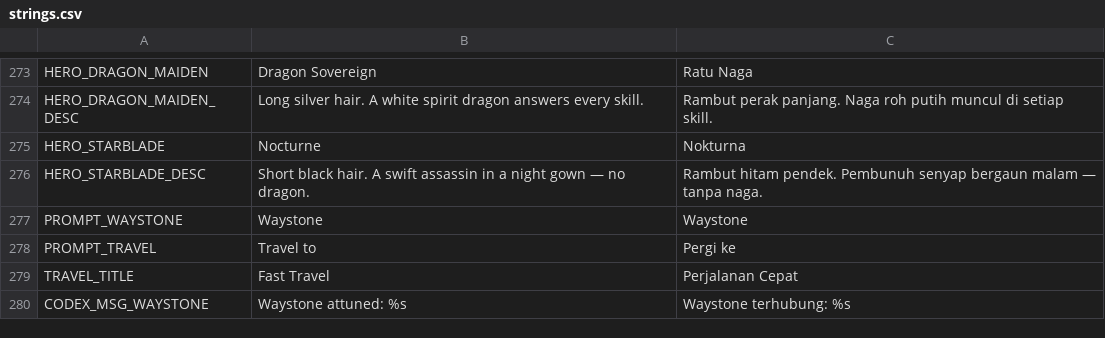
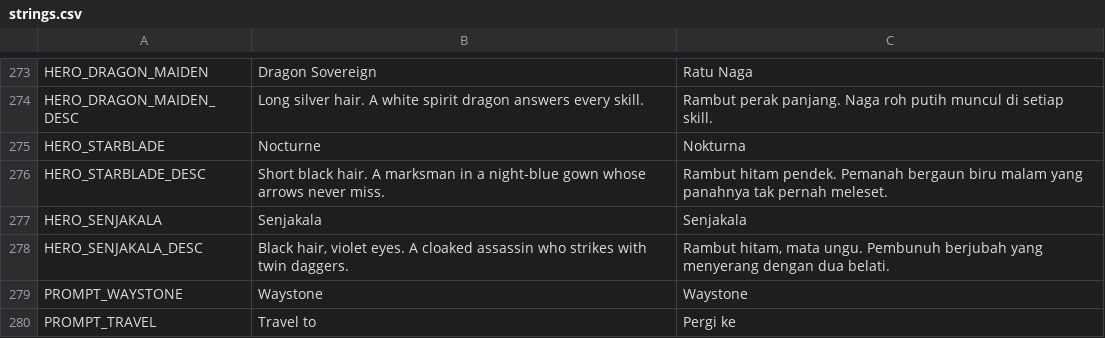
Before and after one commit to Kodok-Kejepit/aethvirse-builder, a CSV file: assets/localization/strings.csv, drawn as a sheet; only a part is shown, gaps mark what is left out; the shorter side is filled out with more unchanged rows.

```diff
--- a/assets/localization/strings.csv
+++ b/assets/localization/strings.csv
@@ -275,3 +275,5 @@ HERO_DRAGON_MAIDEN_DESC,Long silver hair. A white spirit dragon answers every sk
 HERO_STARBLADE,Nocturne,Nokturna
-HERO_STARBLADE_DESC,Short black hair. A swift assassin in a night gown — no dragon.,Rambut hitam pendek. Pembunuh senyap bergaun malam — tanpa naga.
+HERO_STARBLADE_DESC,"Short black hair. A marksman in a night-blue gown whose arrows never miss.","Rambut hitam pendek. Pemanah bergaun biru malam yang panahnya tak pernah meleset."
+HERO_SENJAKALA,Senjakala,Senjakala
+HERO_SENJAKALA_DESC,"Black hair, violet eyes. A cloaked assassin who strikes with twin daggers.","Rambut hitam, mata ungu. Pembunuh berjubah yang menyerang dengan dua belati."
 PROMPT_WAYSTONE,Waystone,Waystone
```
Also changed, not shown: 18 other files.
